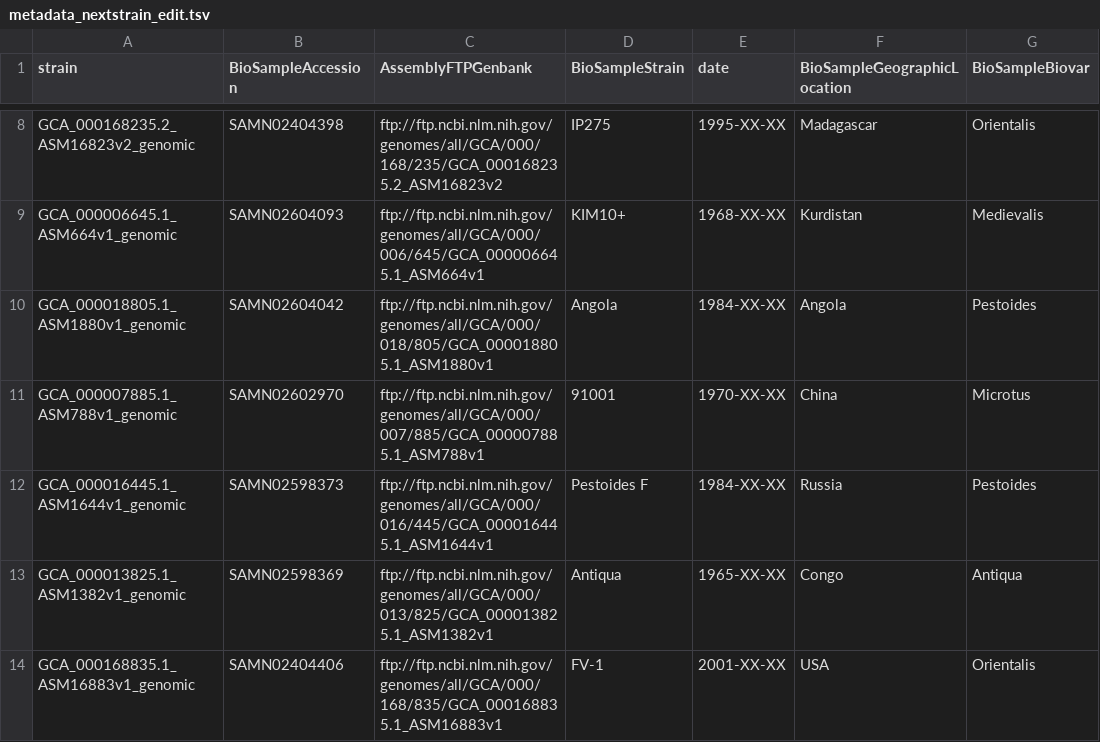
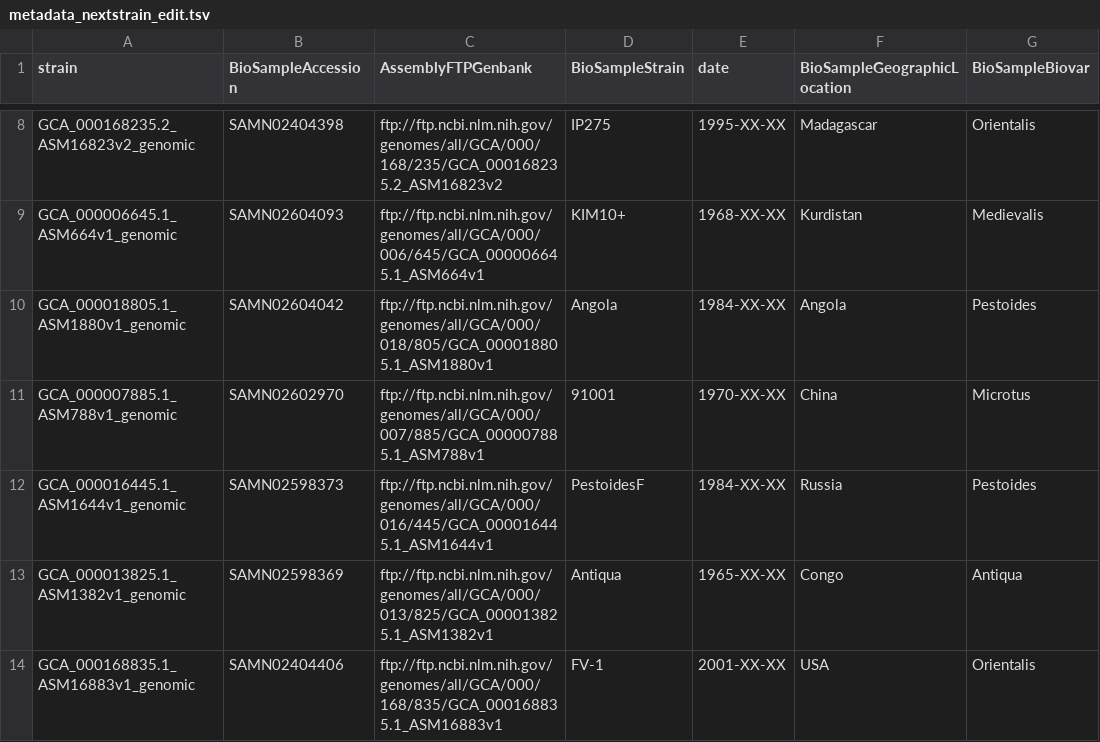
Before and after one commit to ktmeaton/plague-phylogeography, a TSV file: morelli2010/nextstrain/metadata_nextstrain_edit.tsv, drawn as a sheet; only a part is shown, gaps mark what is left out.

```diff
--- a/morelli2010/nextstrain/metadata_nextstrain_edit.tsv
+++ b/morelli2010/nextstrain/metadata_nextstrain_edit.tsv
@@ -11,3 +11,3 @@ GCA_000018805.1_ASM1880v1_genomic	SAMN02604042	ftp://ftp.ncbi.nlm.nih.gov/genome
 GCA_000007885.1_ASM788v1_genomic	SAMN02602970	ftp://ftp.ncbi.nlm.nih.gov/genomes/all/GCA/000/007/885/GCA_000007885.1_ASM788v1	91001	1970-XX-XX	China	Microtus
-GCA_000016445.1_ASM1644v1_genomic	SAMN02598373	ftp://ftp.ncbi.nlm.nih.gov/genomes/all/GCA/000/016/445/GCA_000016445.1_ASM1644v1	Pestoides F	1984-XX-XX	Russia	Pestoides
+GCA_000016445.1_ASM1644v1_genomic	SAMN02598373	ftp://ftp.ncbi.nlm.nih.gov/genomes/all/GCA/000/016/445/GCA_000016445.1_ASM1644v1	PestoidesF	1984-XX-XX	Russia	Pestoides
 GCA_000013825.1_ASM1382v1_genomic	SAMN02598369	ftp://ftp.ncbi.nlm.nih.gov/genomes/all/GCA/000/013/825/GCA_000013825.1_ASM1382v1	Antiqua	1965-XX-XX	Congo	Antiqua
```
Also changed, not shown: 1 other file.
